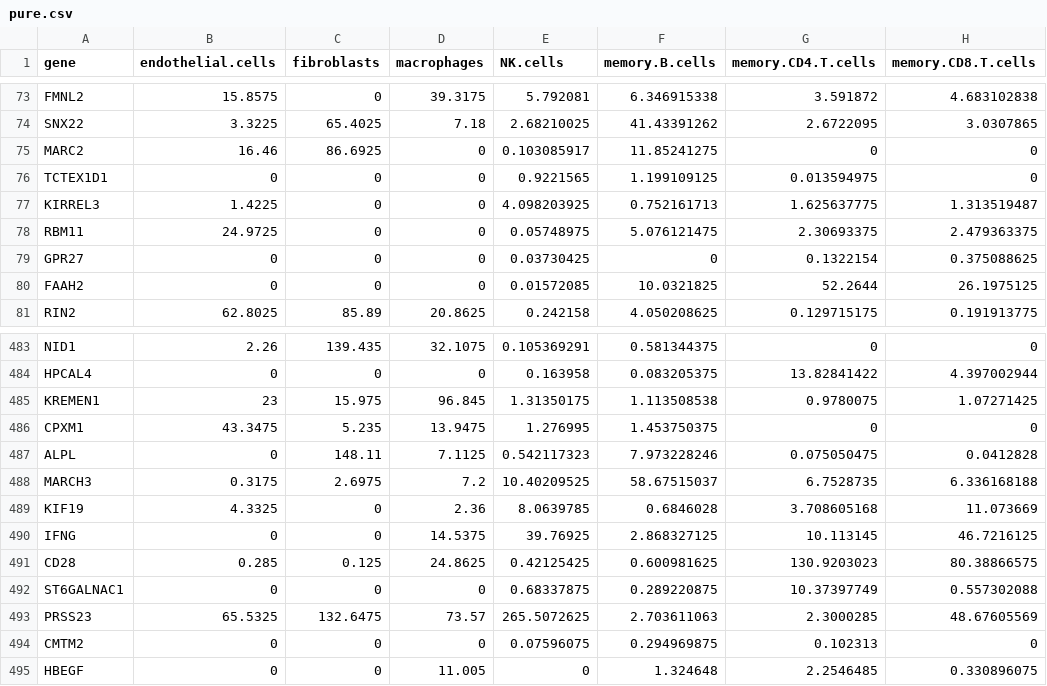
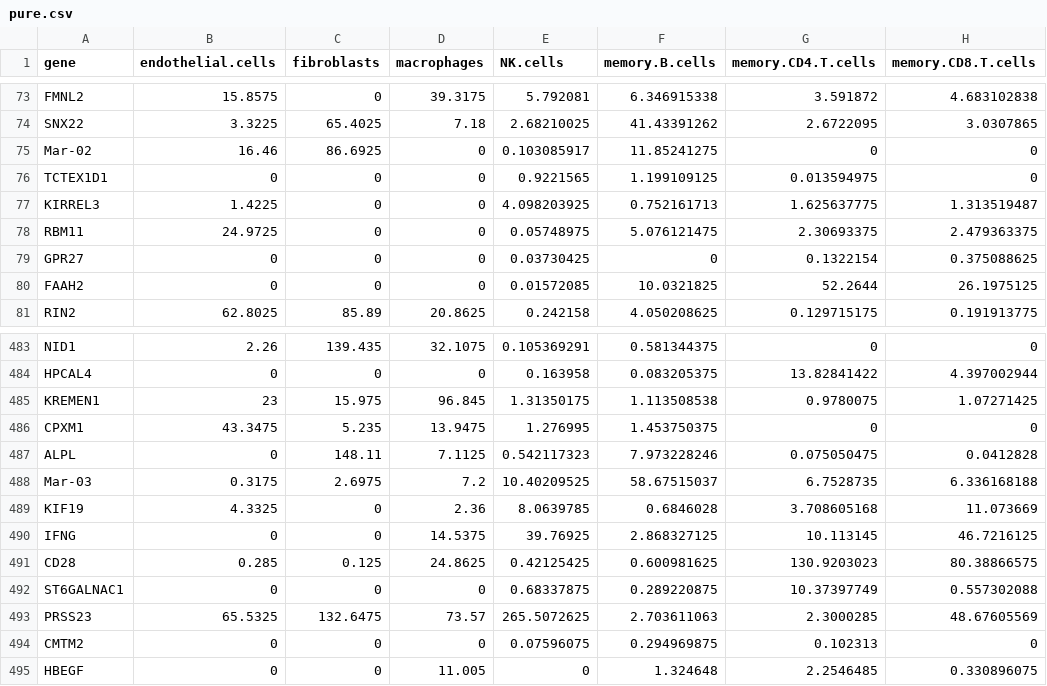
Before and after one commit to zurkin1/Yada, a CSV file: data/xCell/pure.csv, drawn as a sheet; only a part is shown, gaps mark what is left out; the diff names each change by its address in the sheet, - before the commit and + after, or states it on an @@ line.

```diff
--- a/data/xCell/pure.csv
+++ b/data/xCell/pure.csv
-A75 (gene): MARC2
+A75 (gene): Mar-02
-A488 (gene): MARCH3
+A488 (gene): Mar-03
```
Also changed, not shown: data/xCell/labels.csv, 11 other files.
